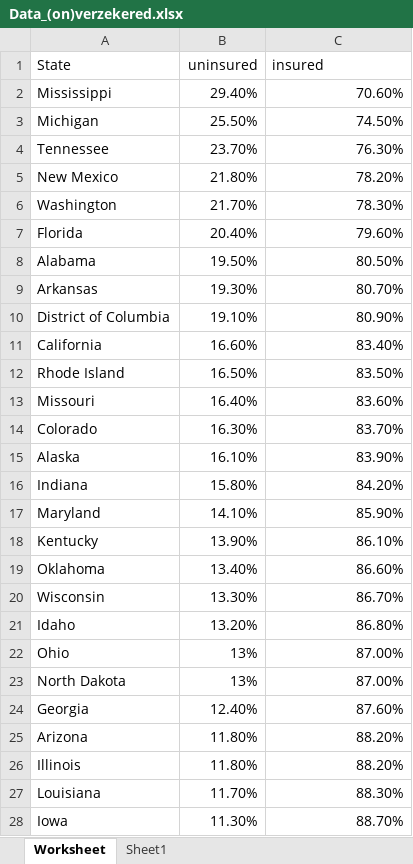
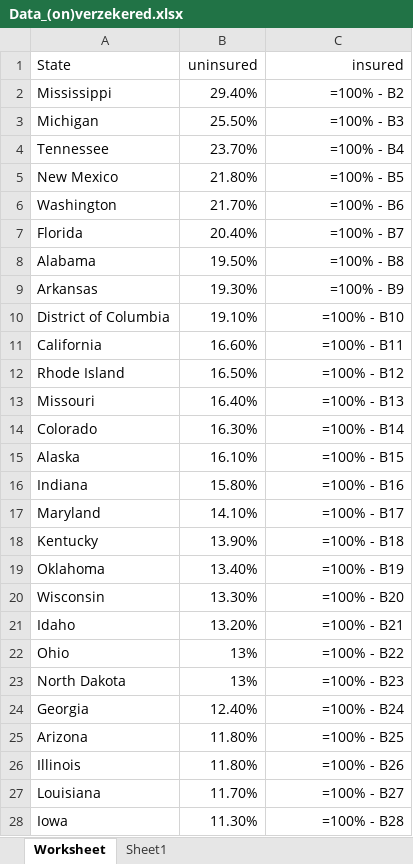
Before and after one commit to IsabelvanDam19/WT_Specialisatie, an Excel workbook: Data_(on)verzekered.xlsx, sheet Worksheet, drawn as a sheet; only a part is shown; values as stored, in another font and other column widths than the file's, no borders; formulas without a stored value are shown as written; the diff covers the shown part only; the diff names each change by its address in the sheet, - before the commit and + after, or states it on an @@ line.

Commit message:
Percentage verzekerden

```diff
--- a/Data_(on)verzekered.xlsx (sheet Worksheet)
+++ b/Data_(on)verzekered.xlsx (sheet Worksheet)
-C1 alignment: left
+C1 alignment: right
-C2 (insured): 70.60%
+C2 (insured): =100% - B2
-C3 (insured): 74.50%
+C3 (insured): =100% - B3
-C4 (insured): 76.30%
+C4 (insured): =100% - B4
-C5 (insured): 78.20%
+C5 (insured): =100% - B5
-C6 (insured): 78.30%
+C6 (insured): =100% - B6
-C7 (insured): 79.60%
+C7 (insured): =100% - B7
-C8 (insured): 80.50%
+C8 (insured): =100% - B8
-C9 (insured): 80.70%
+C9 (insured): =100% - B9
-C10 (insured): 80.90%
+C10 (insured): =100% - B10
-C11 (insured): 83.40%
+C11 (insured): =100% - B11
-C12 (insured): 83.50%
+C12 (insured): =100% - B12
-C13 (insured): 83.60%
+C13 (insured): =100% - B13
-C14 (insured): 83.70%
+C14 (insured): =100% - B14
-C15 (insured): 83.90%
+C15 (insured): =100% - B15
-C16 (insured): 84.20%
+C16 (insured): =100% - B16
-C17 (insured): 85.90%
+C17 (insured): =100% - B17
-C18 (insured): 86.10%
+C18 (insured): =100% - B18
-C19 (insured): 86.60%
+C19 (insured): =100% - B19
-C20 (insured): 86.70%
+C20 (insured): =100% - B20
-C21 (insured): 86.80%
+C21 (insured): =100% - B21
-C22 (insured): 87.00%
+C22 (insured): =100% - B22
-C23 (insured): 87.00%
+C23 (insured): =100% - B23
-C24 (insured): 87.60%
+C24 (insured): =100% - B24
-C25 (insured): 88.20%
+C25 (insured): =100% - B25
-C26 (insured): 88.20%
+C26 (insured): =100% - B26
-C27 (insured): 88.30%
+C27 (insured): =100% - B27
-C28 (insured): 88.70%
+C28 (insured): =100% - B28
```
Also changed, not shown: 24 edited cells elsewhere in this sheet.
